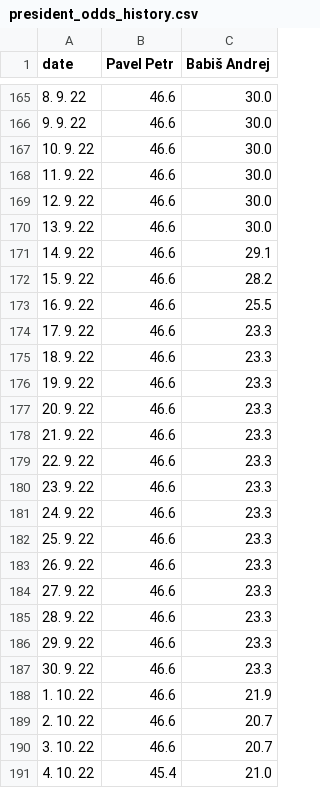
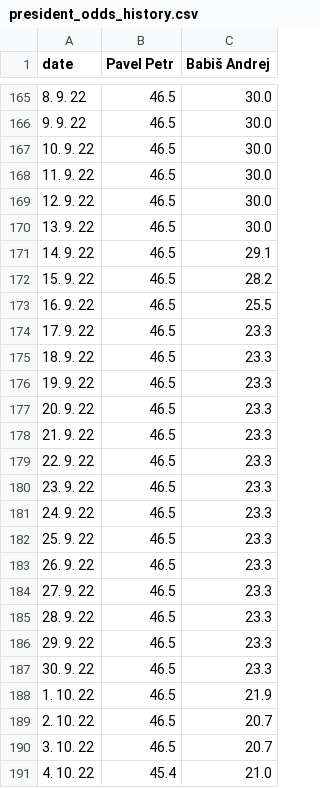
Before and after one commit to michalskop/mandaty-2022, a CSV file: backend/data/president_odds_history.csv, drawn as a sheet; only a part is shown, gaps mark what is left out; the diff covers the shown part only.

```diff
--- a/backend/data/president_odds_history.csv
+++ b/backend/data/president_odds_history.csv
@@ -165,27 +165,27 @@ date,Pavel Petr,Babiš Andrej
-8. 9. 22,46.6,30.0
-9. 9. 22,46.6,30.0
-10. 9. 22,46.6,30.0
-11. 9. 22,46.6,30.0
-12. 9. 22,46.6,30.0
-13. 9. 22,46.6,30.0
-14. 9. 22,46.6,29.1
-15. 9. 22,46.6,28.2
-16. 9. 22,46.6,25.5
-17. 9. 22,46.6,23.3
-18. 9. 22,46.6,23.3
-19. 9. 22,46.6,23.3
-20. 9. 22,46.6,23.3
-21. 9. 22,46.6,23.3
-22. 9. 22,46.6,23.3
-23. 9. 22,46.6,23.3
-24. 9. 22,46.6,23.3
-25. 9. 22,46.6,23.3
-26. 9. 22,46.6,23.3
-27. 9. 22,46.6,23.3
-28. 9. 22,46.6,23.3
-29. 9. 22,46.6,23.3
-30. 9. 22,46.6,23.3
-1. 10. 22,46.6,21.9
-2. 10. 22,46.6,20.7
-3. 10. 22,46.6,20.7
+8. 9. 22,46.5,30.0
+9. 9. 22,46.5,30.0
+10. 9. 22,46.5,30.0
+11. 9. 22,46.5,30.0
+12. 9. 22,46.5,30.0
+13. 9. 22,46.5,30.0
+14. 9. 22,46.5,29.1
+15. 9. 22,46.5,28.2
+16. 9. 22,46.5,25.5
+17. 9. 22,46.5,23.3
+18. 9. 22,46.5,23.3
+19. 9. 22,46.5,23.3
+20. 9. 22,46.5,23.3
+21. 9. 22,46.5,23.3
+22. 9. 22,46.5,23.3
+23. 9. 22,46.5,23.3
+24. 9. 22,46.5,23.3
+25. 9. 22,46.5,23.3
+26. 9. 22,46.5,23.3
+27. 9. 22,46.5,23.3
+28. 9. 22,46.5,23.3
+29. 9. 22,46.5,23.3
+30. 9. 22,46.5,23.3
+1. 10. 22,46.5,21.9
+2. 10. 22,46.5,20.7
+3. 10. 22,46.5,20.7
 4. 10. 22,45.4,21.0
```
Also changed, not shown: 1 added row and 156 edited cells elsewhere in this file, 7 other files.
